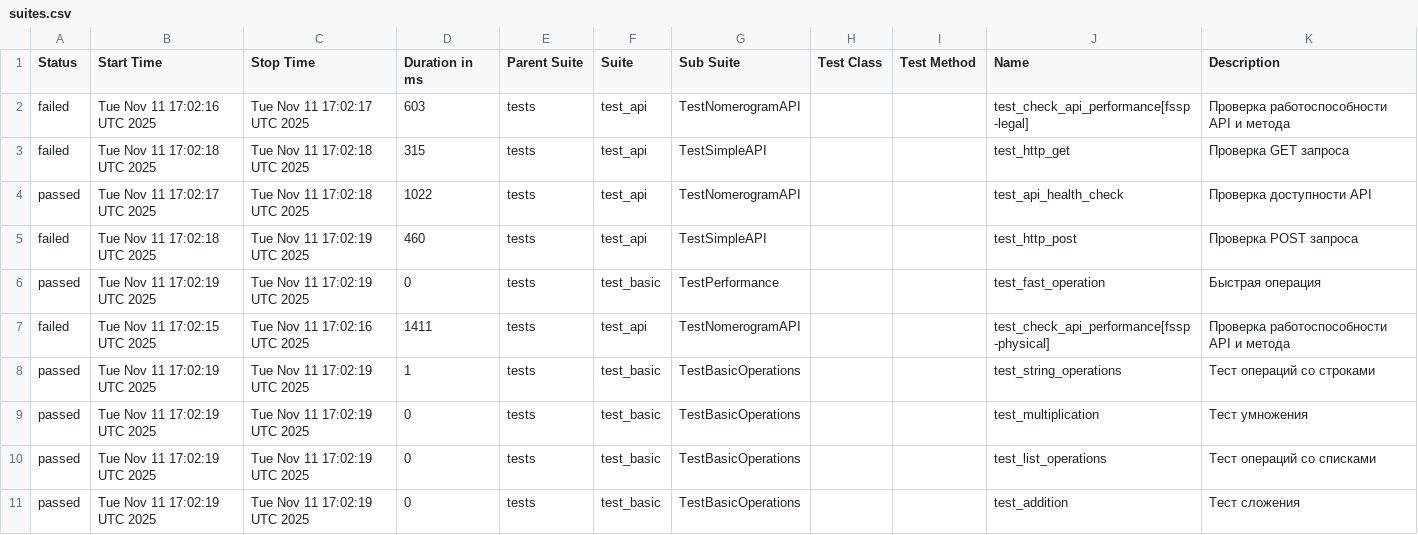
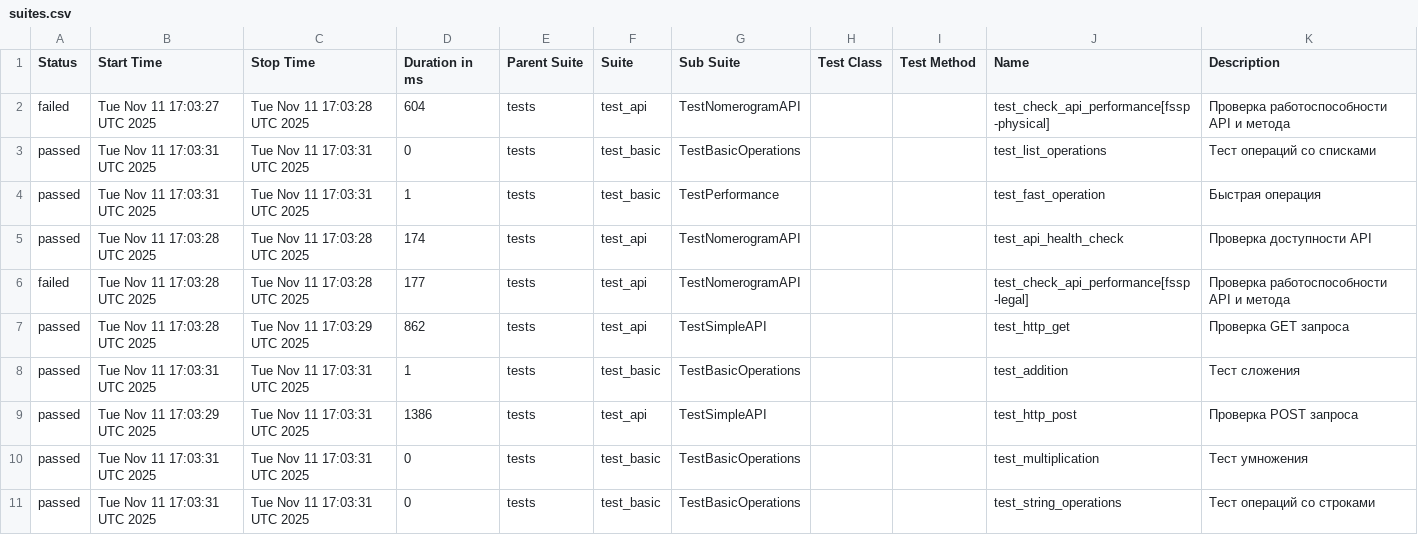
Before and after one commit to 21michael21/test-project, a CSV file: data/suites.csv, drawn as a sheet.

```diff
--- a/data/suites.csv
+++ b/data/suites.csv
@@ -1,11 +1,11 @@
 "Status","Start Time","Stop Time","Duration in ms","Parent Suite","Suite","Sub Suite","Test Class","Test Method","Name","Description"
-"failed","Tue Nov 11 17:02:16 UTC 2025","Tue Nov 11 17:02:17 UTC 2025","603","tests","test_api","TestNomerogramAPI","","","test_check_api_performance[fssp-legal]","Проверка работоспособности API и метода"
-"failed","Tue Nov 11 17:02:18 UTC 2025","Tue Nov 11 17:02:18 UTC 2025","315","tests","test_api","TestSimpleAPI","","","test_http_get","Проверка GET запроса"
-"passed","Tue Nov 11 17:02:17 UTC 2025","Tue Nov 11 17:02:18 UTC 2025","1022","tests","test_api","TestNomerogramAPI","","","test_api_health_check","Проверка доступности API"
-"failed","Tue Nov 11 17:02:18 UTC 2025","Tue Nov 11 17:02:19 UTC 2025","460","tests","test_api","TestSimpleAPI","","","test_http_post","Проверка POST запроса"
-"passed","Tue Nov 11 17:02:19 UTC 2025","Tue Nov 11 17:02:19 UTC 2025","0","tests","test_basic","TestPerformance","","","test_fast_operation","Быстрая операция"
-"failed","Tue Nov 11 17:02:15 UTC 2025","Tue Nov 11 17:02:16 UTC 2025","1411","tests","test_api","TestNomerogramAPI","","","test_check_api_performance[fssp-physical]","Проверка работоспособности API и метода"
-"passed","Tue Nov 11 17:02:19 UTC 2025","Tue Nov 11 17:02:19 UTC 2025","1","tests","test_basic","TestBasicOperations","","","test_string_operations","Тест операций со строками"
-"passed","Tue Nov 11 17:02:19 UTC 2025","Tue Nov 11 17:02:19 UTC 2025","0","tests","test_basic","TestBasicOperations","","","test_multiplication","Тест умножения"
-"passed","Tue Nov 11 17:02:19 UTC 2025","Tue Nov 11 17:02:19 UTC 2025","0","tests","test_basic","TestBasicOperations","","","test_list_operations","Тест операций со списками"
-"passed","Tue Nov 11 17:02:19 UTC 2025","Tue Nov 11 17:02:19 UTC 2025","0","tests","test_basic","TestBasicOperations","","","test_addition","Тест сложения"
+"failed","Tue Nov 11 17:03:27 UTC 2025","Tue Nov 11 17:03:28 UTC 2025","604","tests","test_api","TestNomerogramAPI","","","test_check_api_performance[fssp-physical]","Проверка работоспособности API и метода"
+"passed","Tue Nov 11 17:03:31 UTC 2025","Tue Nov 11 17:03:31 UTC 2025","0","tests","test_basic","TestBasicOperations","","","test_list_operations","Тест операций со списками"
+"passed","Tue Nov 11 17:03:31 UTC 2025","Tue Nov 11 17:03:31 UTC 2025","1","tests","test_basic","TestPerformance","","","test_fast_operation","Быстрая операция"
+"passed","Tue Nov 11 17:03:28 UTC 2025","Tue Nov 11 17:03:28 UTC 2025","174","tests","test_api","TestNomerogramAPI","","","test_api_health_check","Проверка доступности API"
+"failed","Tue Nov 11 17:03:28 UTC 2025","Tue Nov 11 17:03:28 UTC 2025","177","tests","test_api","TestNomerogramAPI","","","test_check_api_performance[fssp-legal]","Проверка работоспособности API и метода"
+"passed","Tue Nov 11 17:03:28 UTC 2025","Tue Nov 11 17:03:29 UTC 2025","862","tests","test_api","TestSimpleAPI","","","test_http_get","Проверка GET запроса"
+"passed","Tue Nov 11 17:03:31 UTC 2025","Tue Nov 11 17:03:31 UTC 2025","1","tests","test_basic","TestBasicOperations","","","test_addition","Тест сложения"
+"passed","Tue Nov 11 17:03:29 UTC 2025","Tue Nov 11 17:03:31 UTC 2025","1386","tests","test_api","TestSimpleAPI","","","test_http_post","Проверка POST запроса"
+"passed","Tue Nov 11 17:03:31 UTC 2025","Tue Nov 11 17:03:31 UTC 2025","0","tests","test_basic","TestBasicOperations","","","test_multiplication","Тест умножения"
+"passed","Tue Nov 11 17:03:31 UTC 2025","Tue Nov 11 17:03:31 UTC 2025","0","tests","test_basic","TestBasicOperations","","","test_string_operations","Тест операций со строками"
```
Also changed, not shown: data/behaviors.csv, 52 other files.
